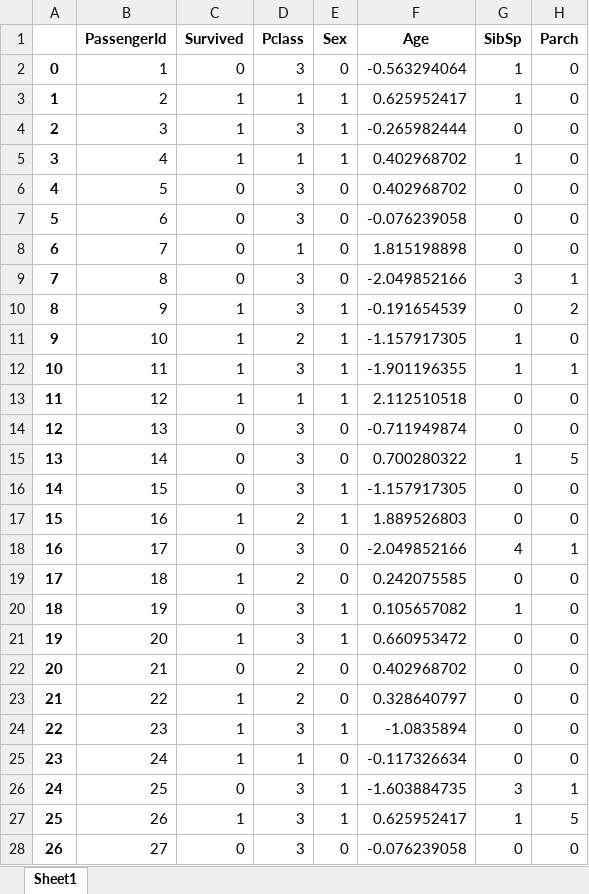
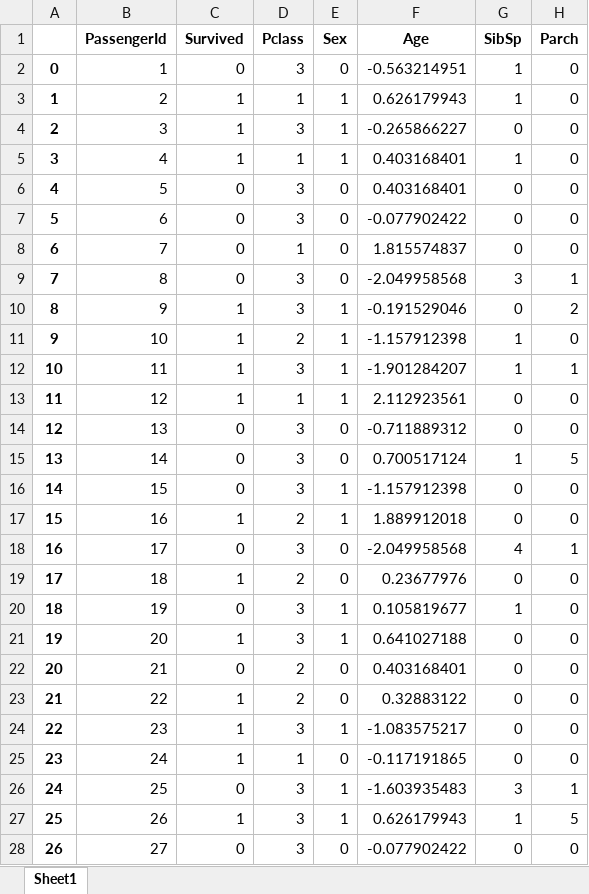
Before and after one commit to FFFFatCAT/MyKaggle, an Excel workbook: data/titanic/data_factorized.xlsx, sheet Sheet1, drawn as a sheet; only a part is shown; values as stored, in another font and other column widths than the file's, no borders; the diff covers the shown part only; the diff names each change by its address in the sheet, - before the commit and + after, or states it on an @@ line.

```diff
--- a/data/titanic/data_factorized.xlsx (sheet Sheet1)
+++ b/data/titanic/data_factorized.xlsx (sheet Sheet1)
-F2 (Age): -0.563294064
+F2 (Age): -0.563214951
-F3 (Age): 0.625952417
+F3 (Age): 0.626179943
-F4 (Age): -0.265982444
+F4 (Age): -0.265866227
-F5:F6 (Age): 0.402968702
+F5:F6 (Age): 0.403168401
-F7 (Age): -0.076239058
+F7 (Age): -0.077902422
-F8 (Age): 1.815198898
+F8 (Age): 1.815574837
-F9 (Age): -2.049852166
+F9 (Age): -2.049958568
-F10 (Age): -0.191654539
+F10 (Age): -0.191529046
-F11 (Age): -1.157917305
+F11 (Age): -1.157912398
-F12 (Age): -1.901196355
+F12 (Age): -1.901284207
-F13 (Age): 2.112510518
+F13 (Age): 2.112923561
-F14 (Age): -0.711949874
+F14 (Age): -0.711889312
-F15 (Age): 0.700280322
+F15 (Age): 0.700517124
-F16 (Age): -1.157917305
+F16 (Age): -1.157912398
-F17 (Age): 1.889526803
+F17 (Age): 1.889912018
-F18 (Age): -2.049852166
+F18 (Age): -2.049958568
-F19 (Age): 0.242075585
+F19 (Age): 0.23677976
-F20 (Age): 0.105657082
+F20 (Age): 0.105819677
-F21 (Age): 0.660953472
+F21 (Age): 0.641027188
-F22 (Age): 0.402968702
+F22 (Age): 0.403168401
-F23 (Age): 0.328640797
+F23 (Age): 0.32883122
-F24 (Age): -1.0835894
+F24 (Age): -1.083575217
-F25 (Age): -0.117326634
+F25 (Age): -0.117191865
-F26 (Age): -1.603884735
+F26 (Age): -1.603935483
-F27 (Age): 0.625952417
+F27 (Age): 0.626179943
-F28 (Age): -0.076239058
+F28 (Age): -0.077902422
```
Also changed, not shown: 1283 edited cells elsewhere in this sheet, data/titanic/data_dummy.xlsx, 2 other files.
